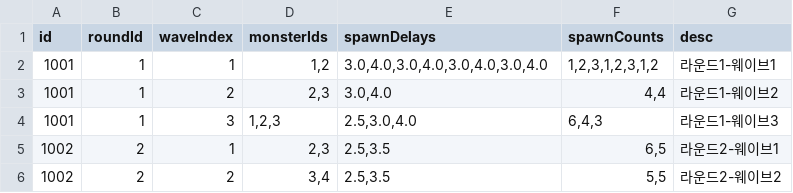
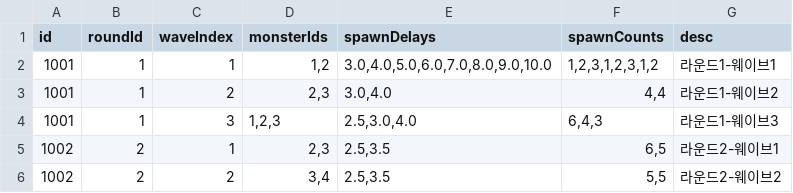
Before and after one commit to browniesss/MapleWorlds, a CSV file: RootDesk/MyDesk/Matrix/DataSets/MatrixSpawnPattern.csv, drawn as a sheet; only a part is shown.

Commit message:
스폰 패턴 테스트

```diff
--- a/RootDesk/MyDesk/Matrix/DataSets/MatrixSpawnPattern.csv
+++ b/RootDesk/MyDesk/Matrix/DataSets/MatrixSpawnPattern.csv
@@ -1,3 +1,3 @@
 id,roundId,waveIndex,monsterIds,spawnDelays,spawnCounts,desc
-1001,1,1,"1,2","3.0,4.0,3.0,4.0,3.0,4.0,3.0,4.0","1,2,3,1,2,3,1,2",라운드1-웨이브1
+1001,1,1,"1,2","3.0,4.0,5.0,6.0,7.0,8.0,9.0,10.0","1,2,3,1,2,3,1,2",라운드1-웨이브1
 1001,1,2,"2,3","3.0,4.0","4,4",라운드1-웨이브2
```
